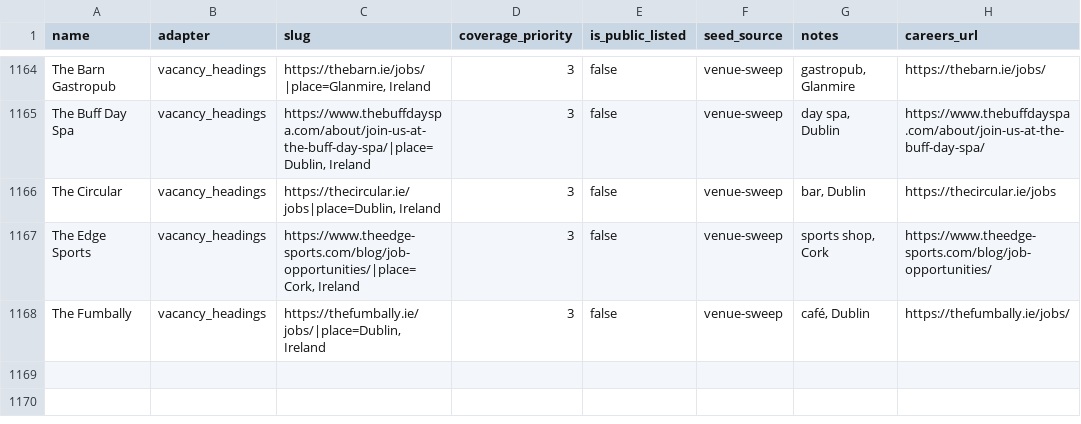
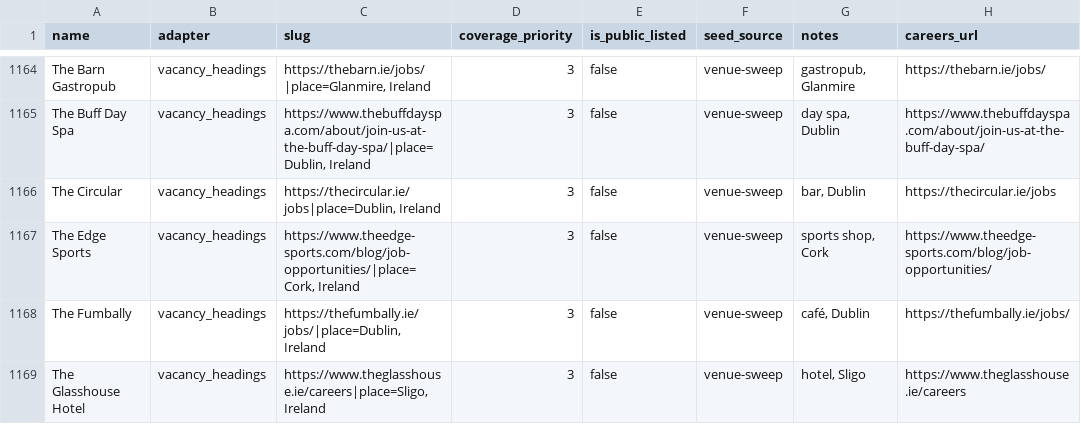
Before and after one commit to ag2502/Sorted-Place, a CSV file: data/seed_companies.csv, drawn as a sheet; only a part is shown, gaps mark what is left out; the diff names each change by its address in the sheet, - before the commit and + after, or states it on an @@ line.

Commit message:
2026-10-20 18:44 - Read The Glasshouse Hotel's vacancies
The Glasshouse Hotel's careers page (https://www.theglasshouse.ie/careers) lists its vacancies as headings: 1 Irish role. Found in the venue sweep of OSM sites.

```diff
--- a/data/seed_companies.csv
+++ b/data/seed_companies.csv
+row 1169: The Glasshouse Hotel | vacancy_headings | https://www.theglasshouse.ie/careers|place=Sligo, Ireland | 3 | false | venue-sweep | hotel, Sligo | https://www.theglasshouse.ie/careers
```
